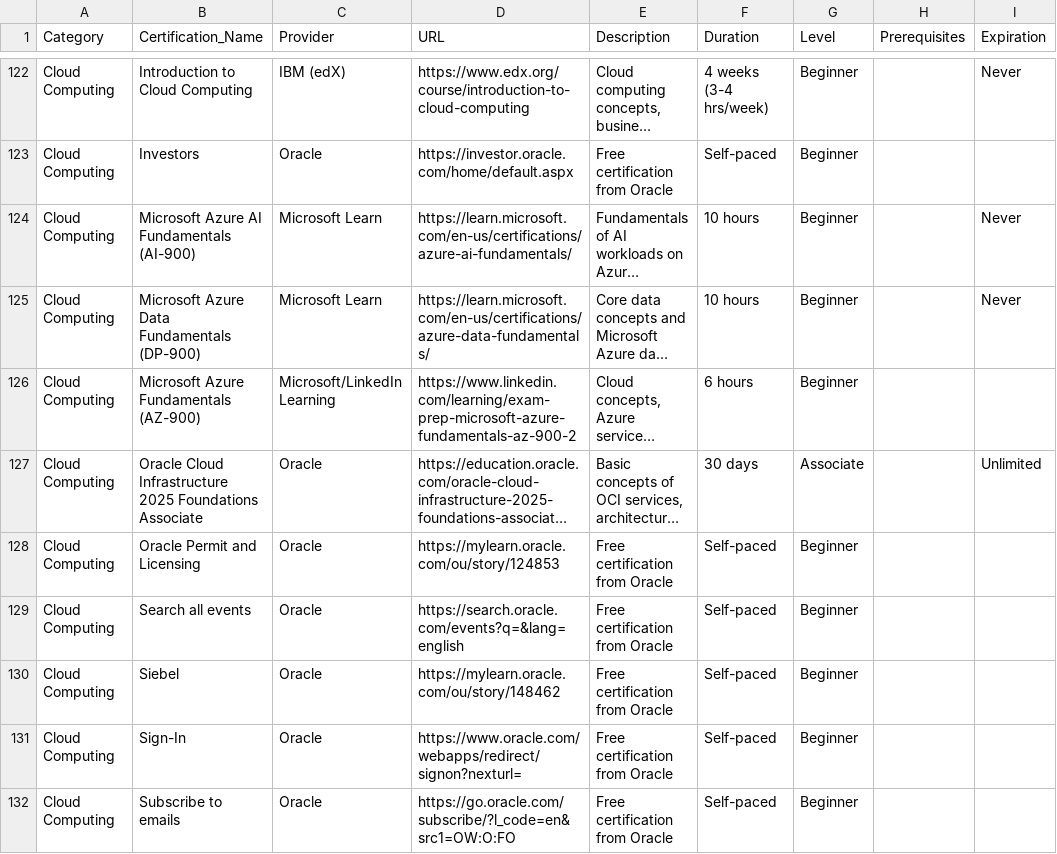
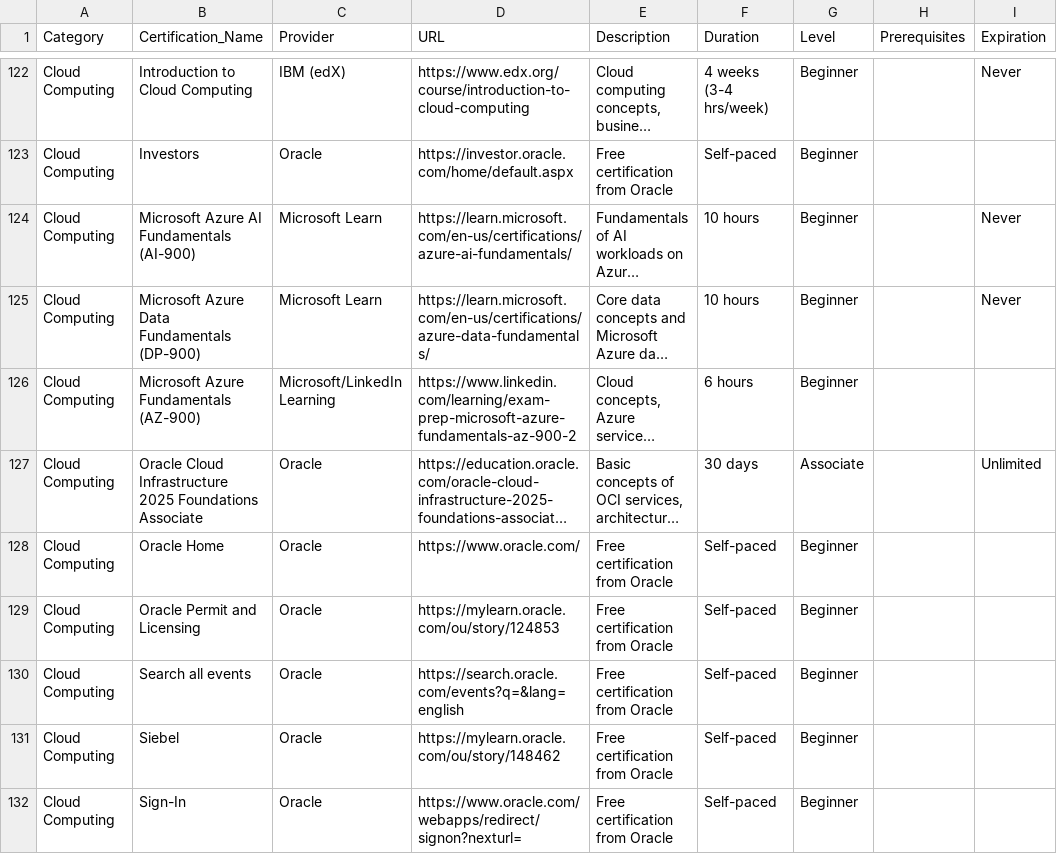
Before and after one commit to saint1415/free_certs, a CSV file: free_certifications.csv, drawn as a sheet; only a part is shown, gaps mark what is left out; the shorter side is filled out with more unchanged rows; long unchanged cells end in …; the diff names each change by its address in the sheet, - before the commit and + after, or states it on an @@ line.

```diff
--- a/free_certifications.csv
+++ b/free_certifications.csv
+row 128: Cloud Computing | Oracle Home | Oracle | https://www.oracle.com/ | Free certification from Oracle | Self-paced | Beginner
```
Also changed, not shown: 2 other files.
